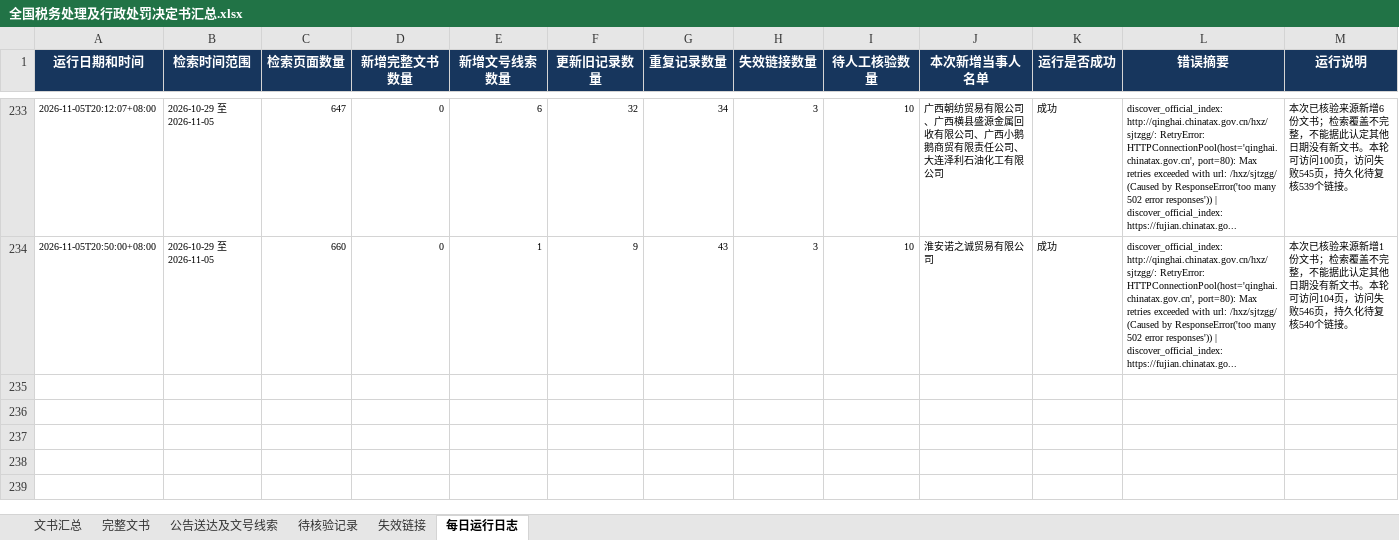
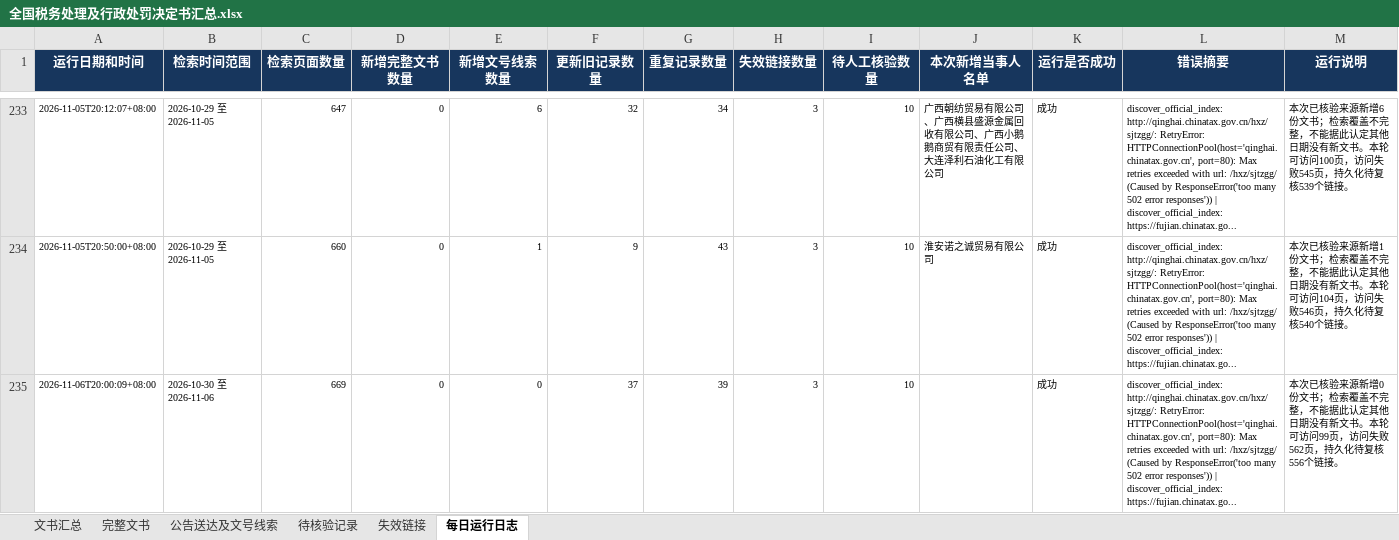
Before and after one commit to SakuraWu21/national-tax-decisions, an Excel workbook: data/全国税务处理及行政处罚决定书汇总.xlsx, sheet 每日运行日志, drawn as a sheet; only a part is shown, gaps mark what is left out; values as stored, in another font and other column widths than the file's, no borders; the diff names each change by its address in the sheet, - before the commit and + after, or states it on an @@ line.

```diff
--- a/data/全国税务处理及行政处罚决定书汇总.xlsx (sheet 每日运行日志)
+++ b/data/全国税务处理及行政处罚决定书汇总.xlsx (sheet 每日运行日志)
+row 235: 2026-11-06T20:00:09+08:00 | 2026-10-30 至 2026-11-06 | 669 | 0 | 0 | 37 | 39 | 3 | 10 |  | 成功 | discover_official_index: http://qinghai.chinatax.gov.cn/hxz/sjtzgg/: RetryError: HTTPConnectionPool(host='qinghai.chinatax.gov.cn', port=80): Max retries exceeded with url: /hxz/sjtzgg/ (Caused by ResponseError('too many 502 error responses')) | discover_official_index: https://fujian.chinatax.go... | 本次已核验来源新增0份文书；检索覆盖不完整，不能据此认定其他日期没有新文书。本轮可访问99页，访问失败562页，持久化待复核556个链接。
```
Also changed, not shown: sheet 文书汇总, sheet 公告送达及文号线索, sheet 完整文书, sheet 失效链接, sheet 待核验记录, public/downloads/全国税务处理及行政处罚决定书汇总.xlsx, 8 other files.
